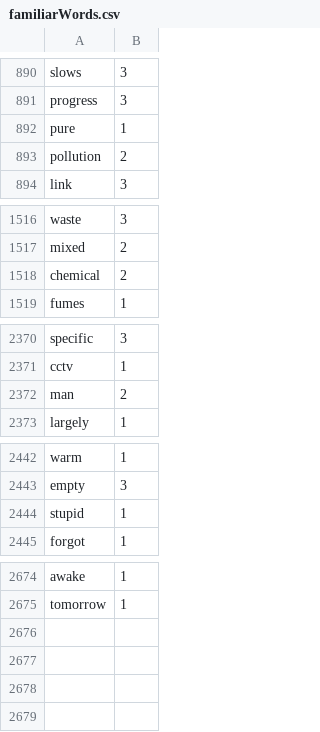
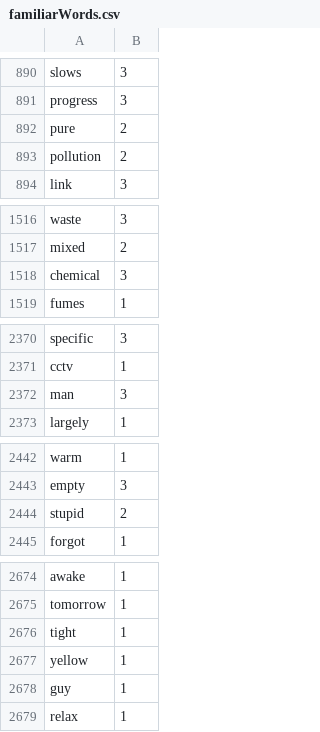
Before and after one commit to Elon-Mao/dictation, a CSV file: public/familiarWords.csv, drawn as a sheet; only a part is shown, gaps mark what is left out; the diff covers the shown part only.

```diff
--- a/public/familiarWords.csv
+++ b/public/familiarWords.csv
@@ -891,3 +891,3 @@ slows,3,
 progress,3,
-pure,1,
+pure,2,
 pollution,2,
@@ -1517,3 +1517,3 @@ waste,3,
 mixed,2,
-chemical,2,
+chemical,3,
 fumes,1,
@@ -2371,3 +2371,3 @@ specific,3,
 cctv,1,
-man,2,
+man,3,
 largely,1,
@@ -2443,3 +2443,3 @@ warm,1,
 empty,3,
-stupid,1,
+stupid,2,
 forgot,1,
@@ -2675,0 +2676,4 @@ tomorrow,1
+tight,1,
+yellow,1,
+guy,1,
+relax,1
```
Also changed, not shown: 1 edited cell elsewhere in this file, 1 other file.
